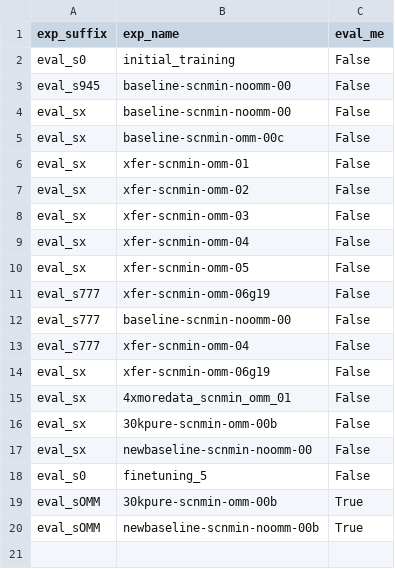
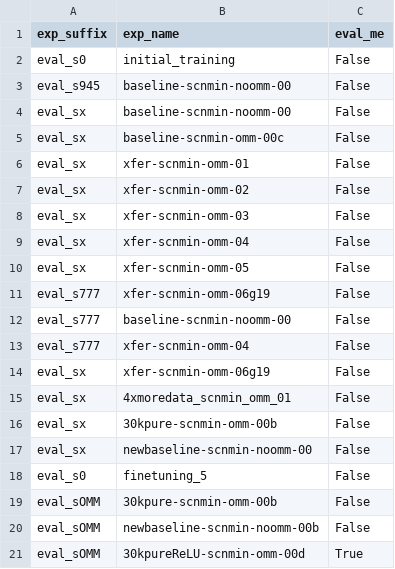
Before and after one commit to jonathanking/openfold, a CSV file: jk_research/evaluations/eval_jobs.csv, drawn as a sheet.

```diff
--- a/jk_research/evaluations/eval_jobs.csv
+++ b/jk_research/evaluations/eval_jobs.csv
@@ -18,3 +18,4 @@ eval_sx,"newbaseline-scnmin-noomm-00","False"
 eval_s0,"finetuning_5","False"
-eval_sOMM,"30kpure-scnmin-omm-00b","True"
-eval_sOMM,"newbaseline-scnmin-noomm-00b","True"
+eval_sOMM,"30kpure-scnmin-omm-00b","False"
+eval_sOMM,"newbaseline-scnmin-noomm-00b","False"
+eval_sOMM,"30kpureReLU-scnmin-omm-00d","True"
```
Also changed, not shown: jk_research/evaluations/experiment_directory.csv.
